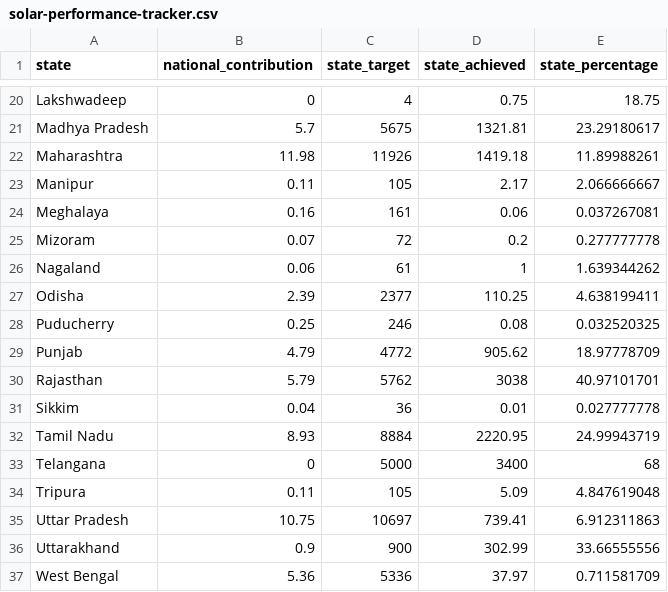
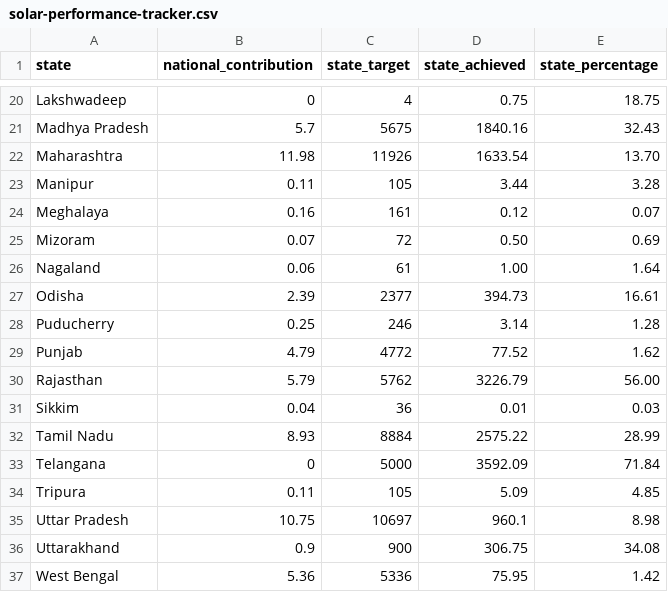
Before and after one commit to CSIS-iLab/india-states, a CSV file: _data/national-goals/solar-performance-tracker.csv, drawn as a sheet; only a part is shown, gaps mark what is left out; the diff covers the shown part only; the diff names each change by its address in the sheet, - before the commit and + after, or states it on an @@ line.

```diff
--- a/_data/national-goals/solar-performance-tracker.csv
+++ b/_data/national-goals/solar-performance-tracker.csv
-D21 (state_achieved): 1321.81
+D21 (state_achieved): 1840.16
-E21 (state_percentage): 23.29180617
+E21 (state_percentage): 32.43
-D22 (state_achieved): 1419.18
+D22 (state_achieved): 1633.54
-E22 (state_percentage): 11.89988261
+E22 (state_percentage): 13.70
-D23 (state_achieved): 2.17
+D23 (state_achieved): 3.44
-E23 (state_percentage): 2.066666667
+E23 (state_percentage): 3.28
-D24 (state_achieved): 0.06
+D24 (state_achieved): 0.12
-E24 (state_percentage): 0.037267081
+E24 (state_percentage): 0.07
-D25 (state_achieved): 0.2
+D25 (state_achieved): 0.50
-E25 (state_percentage): 0.277777778
+E25 (state_percentage): 0.69
-D26 (state_achieved): 1
+D26 (state_achieved): 1.00
-E26 (state_percentage): 1.639344262
+E26 (state_percentage): 1.64
-D27 (state_achieved): 110.25
+D27 (state_achieved): 394.73
-E27 (state_percentage): 4.638199411
+E27 (state_percentage): 16.61
-D28 (state_achieved): 0.08
+D28 (state_achieved): 3.14
-E28 (state_percentage): 0.032520325
+E28 (state_percentage): 1.28
-D29 (state_achieved): 905.62
+D29 (state_achieved): 77.52
-E29 (state_percentage): 18.97778709
+E29 (state_percentage): 1.62
-D30 (state_achieved): 3038
+D30 (state_achieved): 3226.79
-E30 (state_percentage): 40.97101701
+E30 (state_percentage): 56.00
-E31 (state_percentage): 0.027777778
+E31 (state_percentage): 0.03
-D32 (state_achieved): 2220.95
+D32 (state_achieved): 2575.22
-E32 (state_percentage): 24.99943719
+E32 (state_percentage): 28.99
-D33 (state_achieved): 3400
+D33 (state_achieved): 3592.09
-E33 (state_percentage): 68
+E33 (state_percentage): 71.84
-E34 (state_percentage): 4.847619048
+E34 (state_percentage): 4.85
-D35 (state_achieved): 739.41
+D35 (state_achieved): 960.1
-E35 (state_percentage): 6.912311863
+E35 (state_percentage): 8.98
-D36 (state_achieved): 302.99
+D36 (state_achieved): 306.75
-E36 (state_percentage): 33.66555556
+E36 (state_percentage): 34.08
-D37 (state_achieved): 37.97
+D37 (state_achieved): 75.95
-E37 (state_percentage): 0.711581709
+E37 (state_percentage): 1.42
```
Also changed, not shown: 32 edited cells elsewhere in this file.
